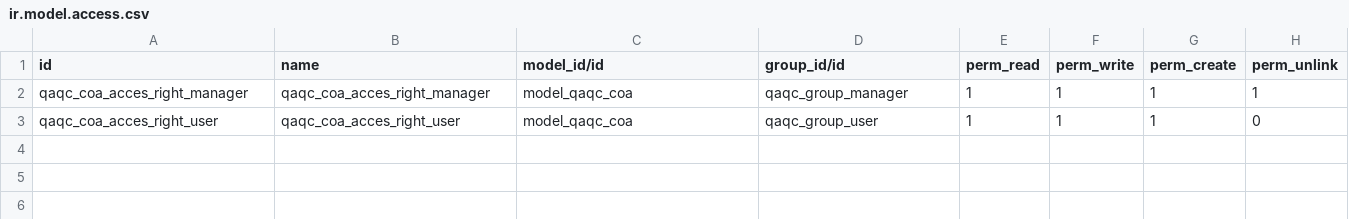
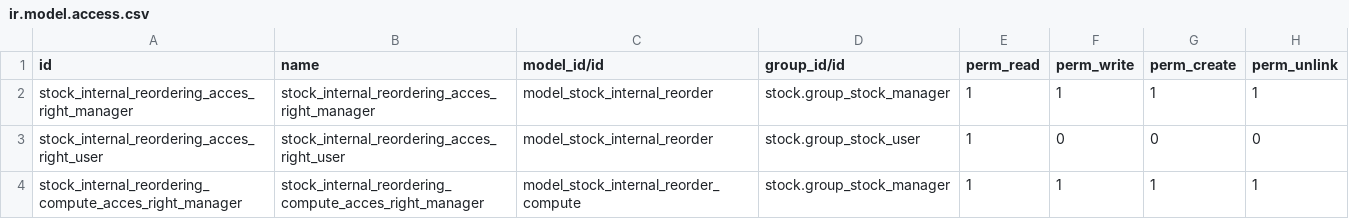
Before and after one commit to madukubah/stock_internal_reordering, a CSV file: security/ir.model.access.csv, drawn as a sheet.

```diff
--- a/security/ir.model.access.csv
+++ b/security/ir.model.access.csv
@@ -1,3 +1,4 @@
 id,name,model_id/id,group_id/id,perm_read,perm_write,perm_create,perm_unlink
-qaqc_coa_acces_right_manager,qaqc_coa_acces_right_manager,model_qaqc_coa,qaqc_group_manager,1,1,1,1
-qaqc_coa_acces_right_user,qaqc_coa_acces_right_user,model_qaqc_coa,qaqc_group_user,1,1,1,0
+stock_internal_reordering_acces_right_manager,stock_internal_reordering_acces_right_manager,model_stock_internal_reorder,stock.group_stock_manager,1,1,1,1
+stock_internal_reordering_acces_right_user,stock_internal_reordering_acces_right_user,model_stock_internal_reorder,stock.group_stock_user,1,0,0,0
+stock_internal_reordering_compute_acces_right_manager,stock_internal_reordering_compute_acces_right_manager,model_stock_internal_reorder_compute,stock.group_stock_manager,1,1,1,1
```
Also changed, not shown: 14 other files.
